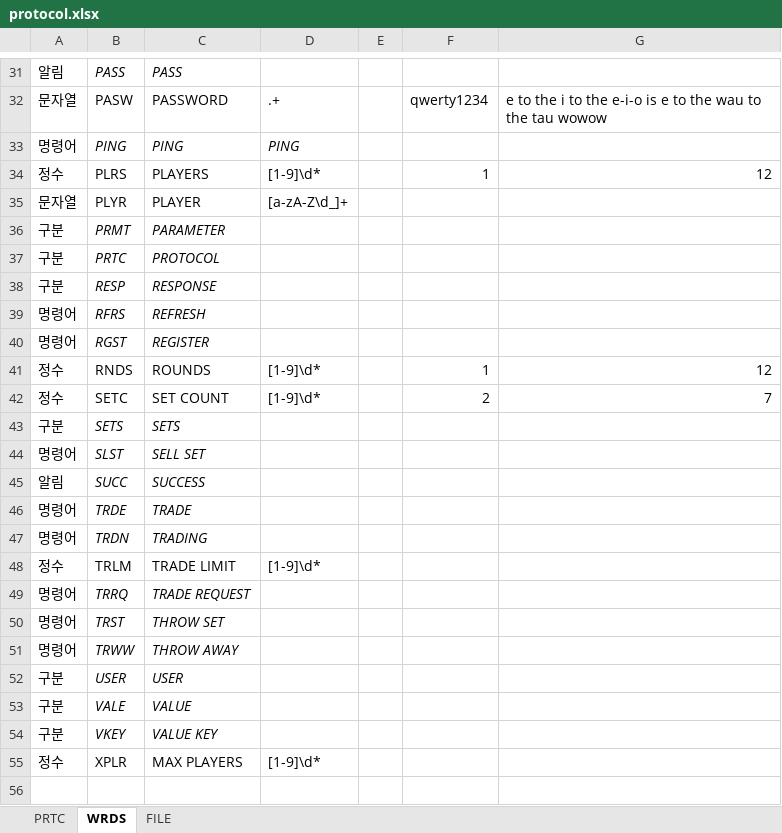
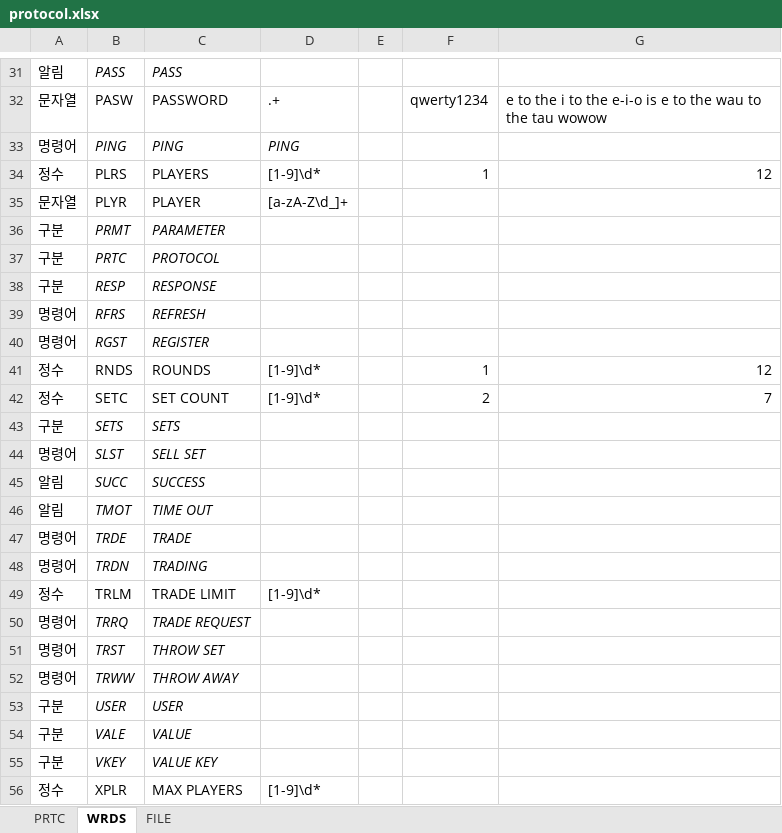
Before and after one commit to junhg0211/Chocosheep, an Excel workbook: protocol.xlsx, sheet WRDS, drawn as a sheet; only a part is shown, gaps mark what is left out; values as stored, in another font and other column widths than the file's, no borders; addresses are those after the commit; the diff covers the shown part only; the diff names each change by its address in the sheet, - before the commit and + after, or states it on an @@ line.

```diff
--- a/protocol.xlsx (sheet WRDS)
+++ b/protocol.xlsx (sheet WRDS)
-A31 italic: on
+A31 italic: off
-A33:A40 italic: on
+A33:A40 italic: off
-A43:A45 italic: on
+A43:A45 italic: off
+row 46: 알림 | TMOT | TIME OUT
-A47:A48 italic: on
+A47:A48 italic: off
-A50:A55 italic: on
+A50:A55 italic: off
```
Also changed, not shown: cell formats elsewhere in this sheet, sheet PRTC, 6 other files.
